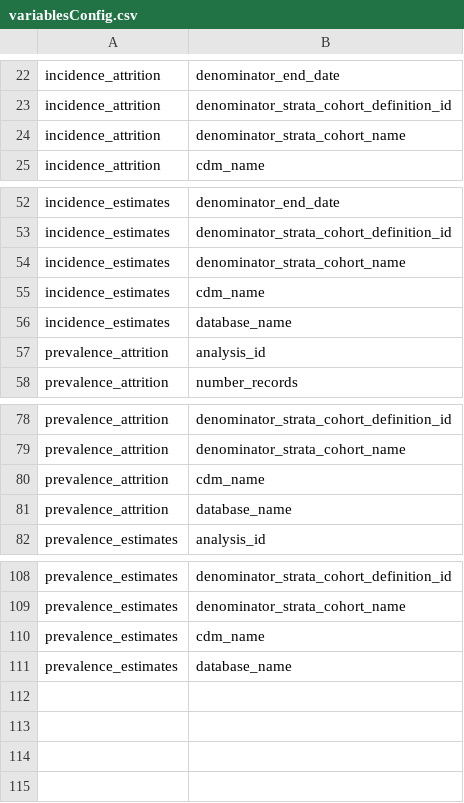
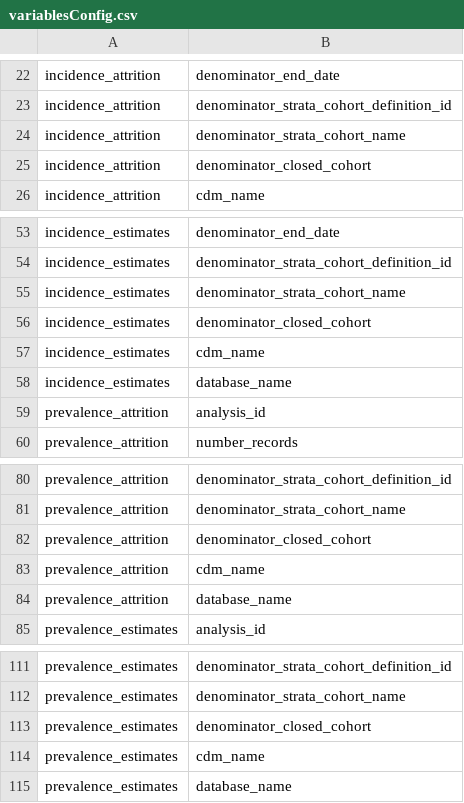
Before and after one commit to darwin-eu/ReportGenerator, a CSV file: inst/config/variablesConfig.csv, drawn as a sheet; only a part is shown, gaps mark what is left out; the diff names each change by its address in the sheet, - before the commit and + after, or states it on an @@ line.

Commit message:
denominator closed cohort

```diff
--- a/inst/config/variablesConfig.csv
+++ b/inst/config/variablesConfig.csv
+row 25: incidence_attrition | denominator_closed_cohort
+row 56: incidence_estimates | denominator_closed_cohort
+row 82: prevalence_attrition | denominator_closed_cohort
+row 113: prevalence_estimates | denominator_closed_cohort
```
